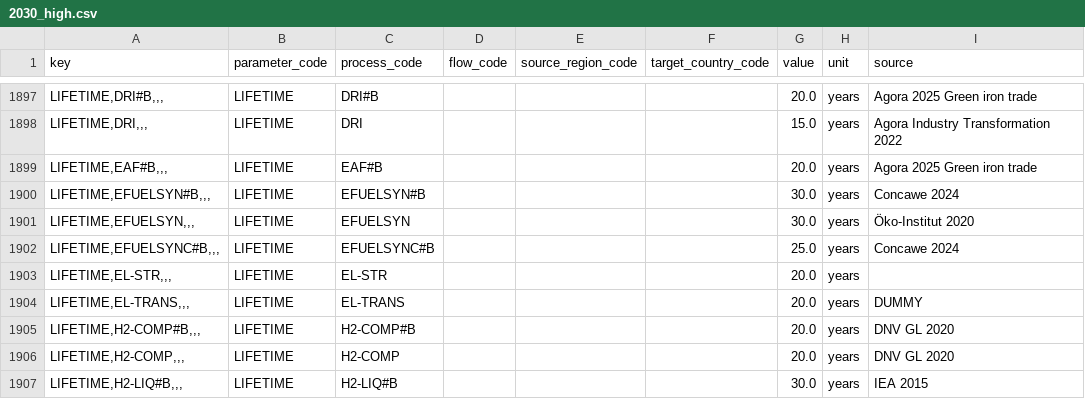
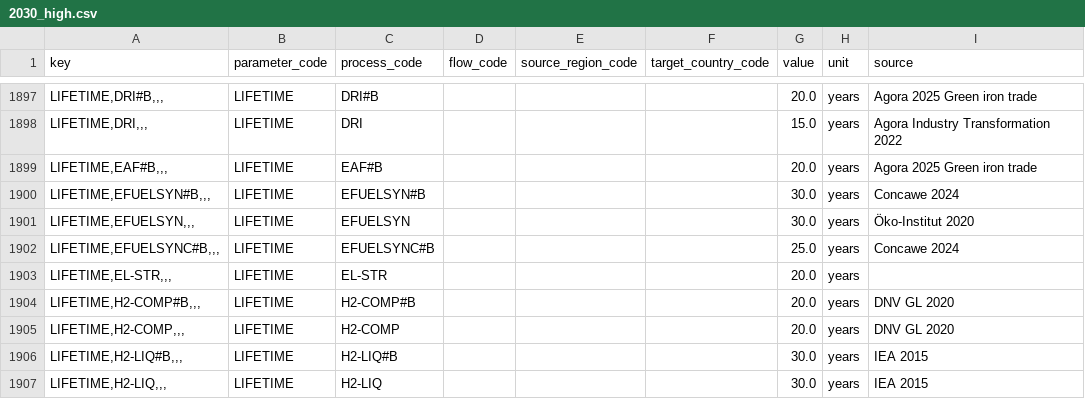
Before and after one commit to agoenergy/ptx-boa, a CSV file: ptxboa/data/2030_high.csv, drawn as a sheet; only a part is shown, gaps mark what is left out; the shorter side is filled out with more unchanged rows.

```diff
--- a/ptxboa/data/2030_high.csv
+++ b/ptxboa/data/2030_high.csv
@@ -1903,3 +1903,2 @@ key,parameter_code,process_code,flow_code,source_region_code,target_country_code
 "LIFETIME,EL-STR,,,",LIFETIME,EL-STR,,,,20.0,years,
-"LIFETIME,EL-TRANS,,,",LIFETIME,EL-TRANS,,,,20.0,years,DUMMY
 "LIFETIME,H2-COMP#B,,,",LIFETIME,H2-COMP#B,,,,20.0,years,DNV GL 2020
```
Also changed, not shown: ptxboa/data/2030_low.csv, ptxboa/data/2030_medium.csv, 12 other files.
